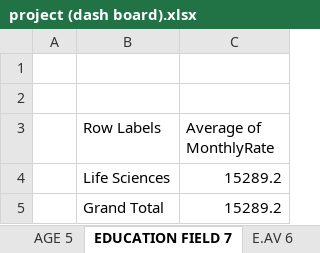
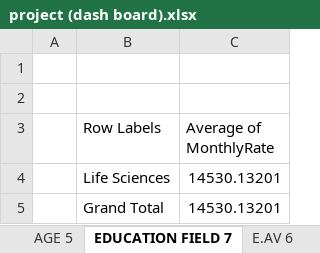
Before and after one commit to Aparnashukla-99/project, an Excel workbook: module3 excel/project (dash board).xlsx, sheet EDUCATION FIELD 7, drawn as a sheet; values as stored, in another font and other column widths than the file's, no borders; charts and pictures not drawn; the diff names each change by its address in the sheet, - before the commit and + after, or states it on an @@ line.

```diff
--- a/module3 excel/project (dash board).xlsx (sheet EDUCATION FIELD 7)
+++ b/module3 excel/project (dash board).xlsx (sheet EDUCATION FIELD 7)
-C4:C5 (Average of MonthlyRate): 15289.2
+C4:C5 (Average of MonthlyRate): 14530.13201
```
Also changed, not shown: sheet E.AV 6, sheet EDUCATION BY EMPLOYEE COUNT., sheet EDUCATION FIELDS 3, sheet MONTHLY INCOME 2, sheet TOTAL SUM 1, sheet AGE 5, formulas that keep their value, charts or pictures.
